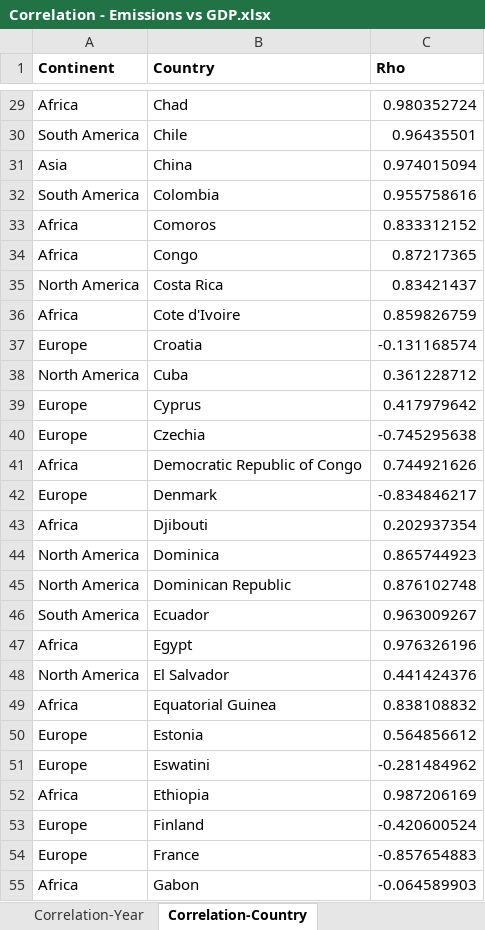
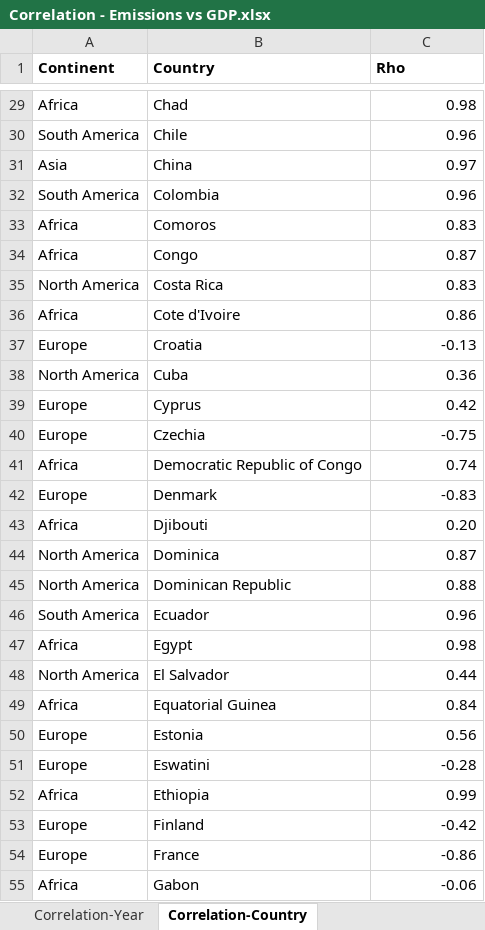
Before and after one commit to aadarshshaw/CS661-Project, an Excel workbook: Datasets/GDP/Correlation - Emissions vs GDP.xlsx, sheet Correlation-Country, drawn as a sheet; only a part is shown, gaps mark what is left out; values as stored, in another font and other column widths than the file's, no borders; the diff covers the shown part only; the diff names each change by its address in the sheet, - before the commit and + after, or states it on an @@ line.

```diff
--- a/Datasets/GDP/Correlation - Emissions vs GDP.xlsx (sheet Correlation-Country)
+++ b/Datasets/GDP/Correlation - Emissions vs GDP.xlsx (sheet Correlation-Country)
-C29 (Rho): 0.980352724
+C29 (Rho): 0.98
-C30 (Rho): 0.96435501
+C30 (Rho): 0.96
-C31 (Rho): 0.974015094
+C31 (Rho): 0.97
-C32 (Rho): 0.955758616
+C32 (Rho): 0.96
-C33 (Rho): 0.833312152
+C33 (Rho): 0.83
-C34 (Rho): 0.87217365
+C34 (Rho): 0.87
-C35 (Rho): 0.83421437
+C35 (Rho): 0.83
-C36 (Rho): 0.859826759
+C36 (Rho): 0.86
-C37 (Rho): -0.131168574
+C37 (Rho): -0.13
-C38 (Rho): 0.361228712
+C38 (Rho): 0.36
-C39 (Rho): 0.417979642
+C39 (Rho): 0.42
-C40 (Rho): -0.745295638
+C40 (Rho): -0.75
-C41 (Rho): 0.744921626
+C41 (Rho): 0.74
-C42 (Rho): -0.834846217
+C42 (Rho): -0.83
-C43 (Rho): 0.202937354
+C43 (Rho): 0.20
-C44 (Rho): 0.865744923
+C44 (Rho): 0.87
-C45 (Rho): 0.876102748
+C45 (Rho): 0.88
-C46 (Rho): 0.963009267
+C46 (Rho): 0.96
-C47 (Rho): 0.976326196
+C47 (Rho): 0.98
-C48 (Rho): 0.441424376
+C48 (Rho): 0.44
-C49 (Rho): 0.838108832
+C49 (Rho): 0.84
-C50 (Rho): 0.564856612
+C50 (Rho): 0.56
-C51 (Rho): -0.281484962
+C51 (Rho): -0.28
-C52 (Rho): 0.987206169
+C52 (Rho): 0.99
-C53 (Rho): -0.420600524
+C53 (Rho): -0.42
-C54 (Rho): -0.857654883
+C54 (Rho): -0.86
-C55 (Rho): -0.064589903
+C55 (Rho): -0.06
```
Also changed, not shown: 139 edited cells elsewhere in this sheet, sheet Calculation-Country, sheet Calculation-Year, sheet Correlation-Year, Datasets/GDP/Correlation - GDP vs Temp.xlsx, 1 other file.
